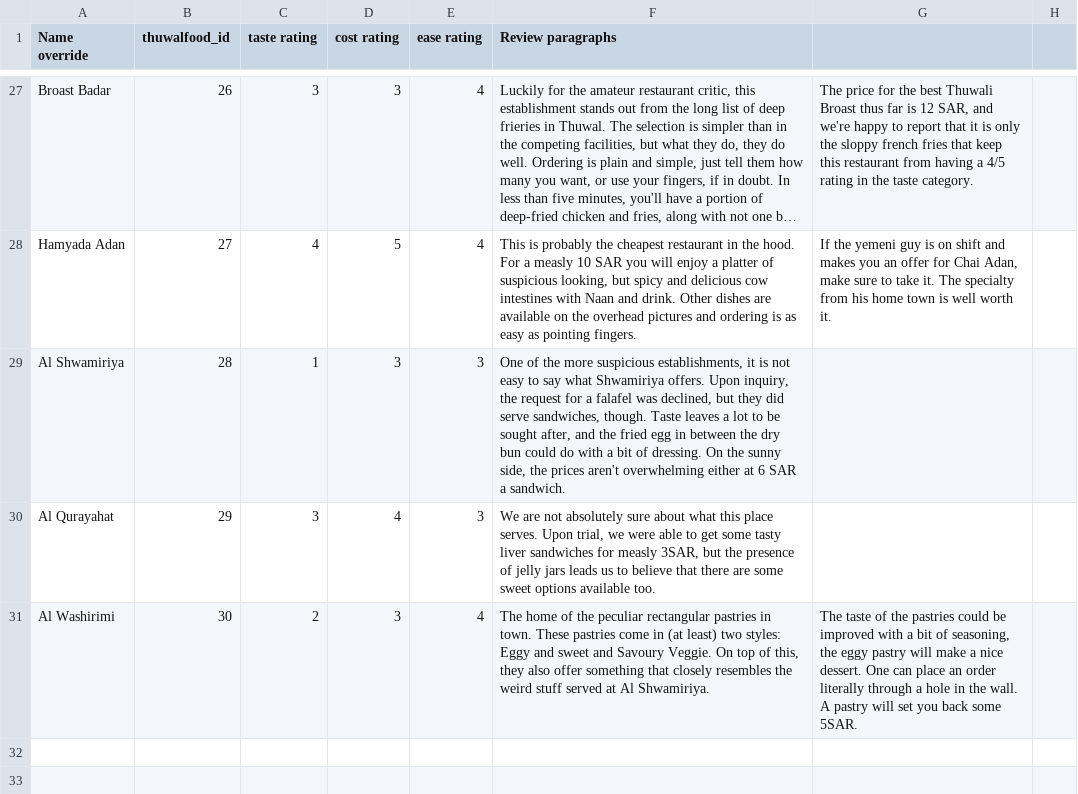
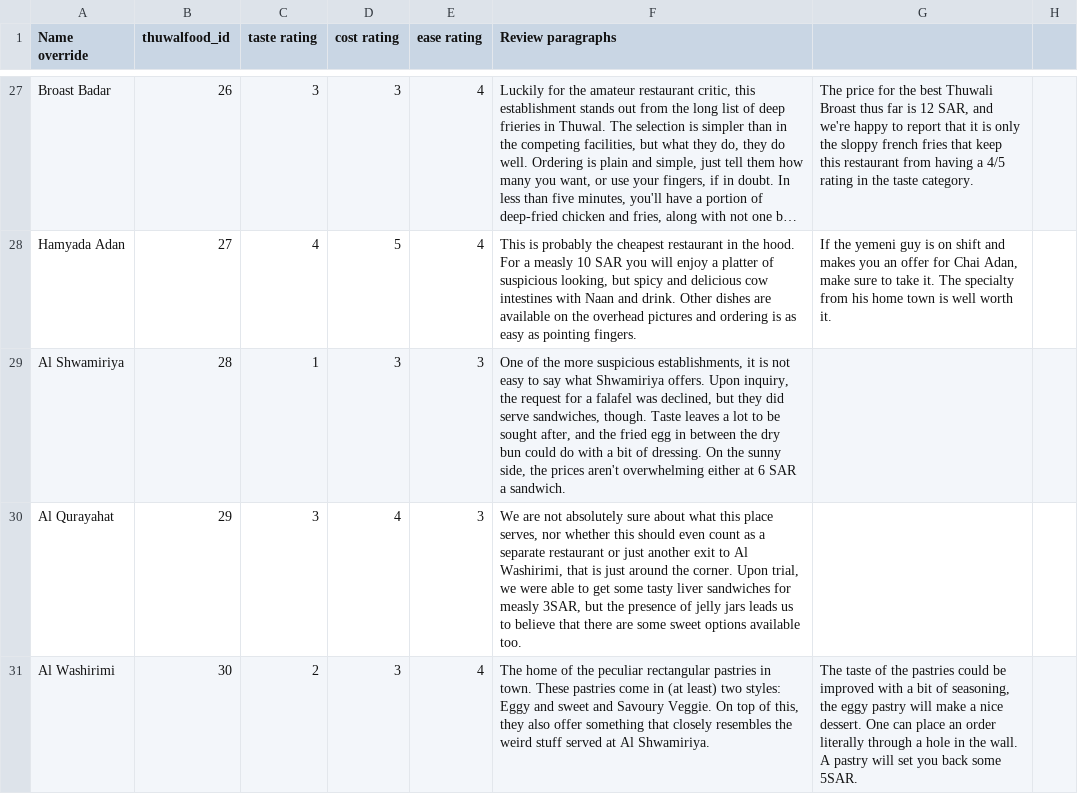
Before and after one commit to Virtakuono/thuwalguide, a TSV file: page/restaurants.tsv, drawn as a sheet; only a part is shown, gaps mark what is left out; long unchanged cells end in ….

```diff
--- a/page/restaurants.tsv
+++ b/page/restaurants.tsv
@@ -29,3 +29,3 @@ Hamyada Adan	27	4	5	4	This is probably the cheapest restaurant in the hood. For
 Al Shwamiriya	28	1	3	3	One of the more suspicious establishments, it is not easy to say what Shwamiriya offers. Upon inquiry, the request for a falafel was declined, but they did serve sandwiches, though. Taste leaves a lot to be sought after, and the fried egg in between the dry bun could do with a bit of dressing. On the sunny side, the prices aren't overwhelming either at 6 SAR a sandwich.		
-Al Qurayahat	29	3	4	3	We are not absolutely sure about what this place serves. Upon trial, we were able to get some tasty liver sandwiches for measly 3SAR, but the presence of jelly jars leads us to believe that there are some sweet options available too.		
+Al Qurayahat	29	3	4	3	We are not absolutely sure about what this place serves, nor whether this should even count as a separate restaurant or just another exit to Al Washirimi, that is just around the corner. Upon trial, we were able to get some tasty liver sandwiches for measly 3SAR, but the presence of jelly jars leads us to believe that there are some sweet options available too.		
 Al Washirimi	30	2	3	4	The home of the peculiar rectangular pastries in town. These pastries come in (at least) two styles: Eggy and sweet and Savoury Veggie. On top of this, they also offer something that closely resembles the weird stuff served at Al Shwamiriya.	The taste of the pastries could be improved with a bit of seasoning, the eggy pastry will make a nice dessert. One can place an order literally through a hole in the wall. A pastry will set you back some 5SAR.	
```
Also changed, not shown: 1 other file.
